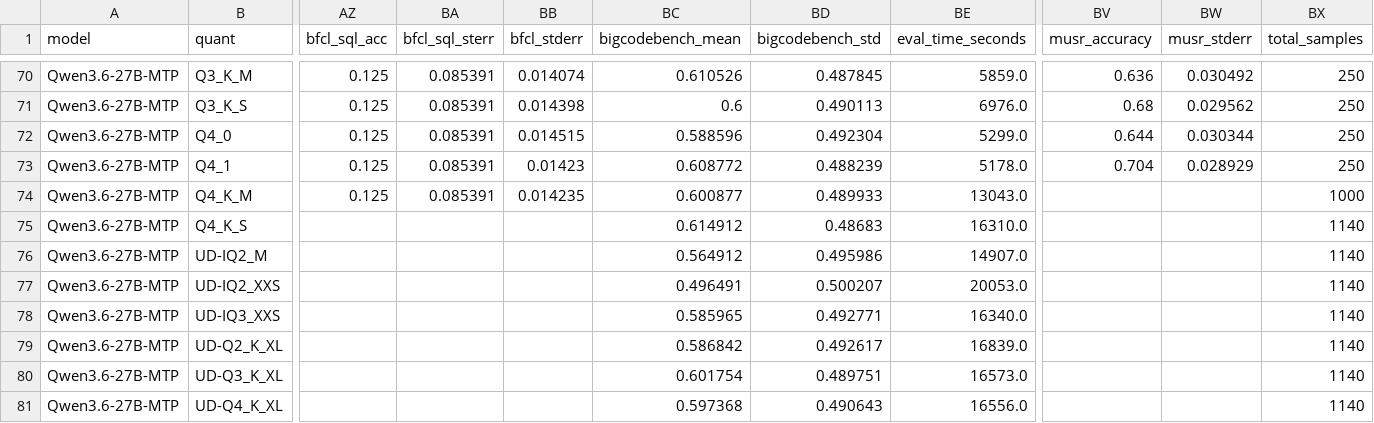
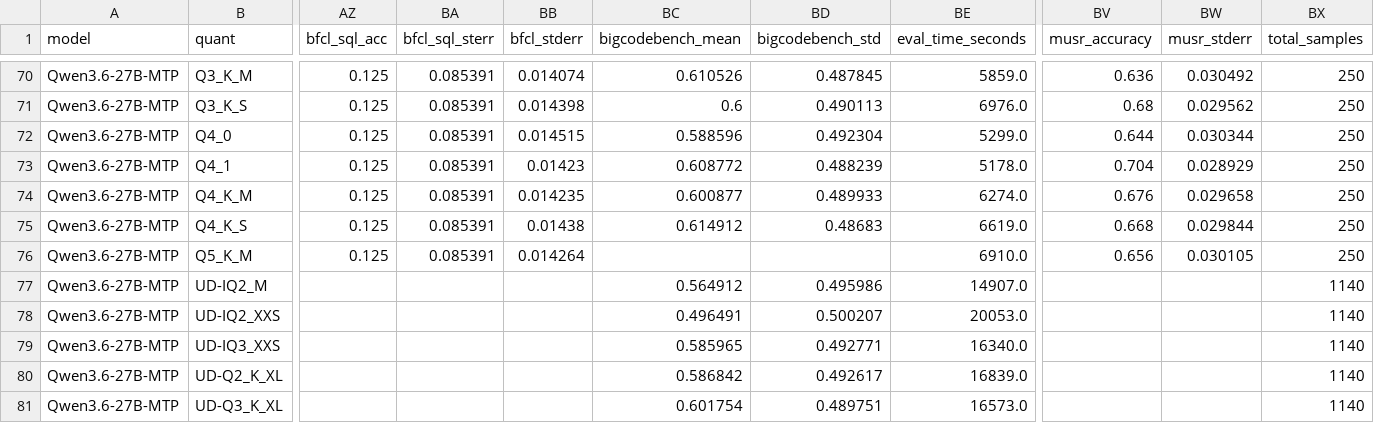
Before and after one commit to yrougy/llm-quant-bench, a CSV file: results/all_results.csv, drawn as a sheet; only a part is shown, gaps mark what is left out; the shorter side is filled out with more unchanged rows; removed rows and columns are numbered as before the commit, all else as after; rows hold the shown columns only; the diff names each change by its address in the sheet, - before the commit and + after, or states it on an @@ line.

```diff
--- a/results/all_results.csv
+++ b/results/all_results.csv
-BE74 (eval_time_seconds): 13043.0
+BE74 (eval_time_seconds): 6274.0
-BV74 (musr_accuracy): (empty)
+BV74 (musr_accuracy): 0.676
-BW74 (musr_stderr): (empty)
+BW74 (musr_stderr): 0.029658
-BX74 (total_samples): 1000
+BX74 (total_samples): 250
-row 75: Qwen3.6-27B-MTP | Q4_K_S |  |  |  | 0.614912 | 0.48683 | 16310.0 |  |  | 1140
+row 75: Qwen3.6-27B-MTP | Q4_K_S | 0.125 | 0.085391 | 0.01438 | 0.614912 | 0.48683 | 6619.0 | 0.668 | 0.029844 | 250
+row 76: Qwen3.6-27B-MTP | Q5_K_M | 0.125 | 0.085391 | 0.014264 |  |  | 6910.0 | 0.656 | 0.030105 | 250
```
Also changed, not shown: 7 other files.
